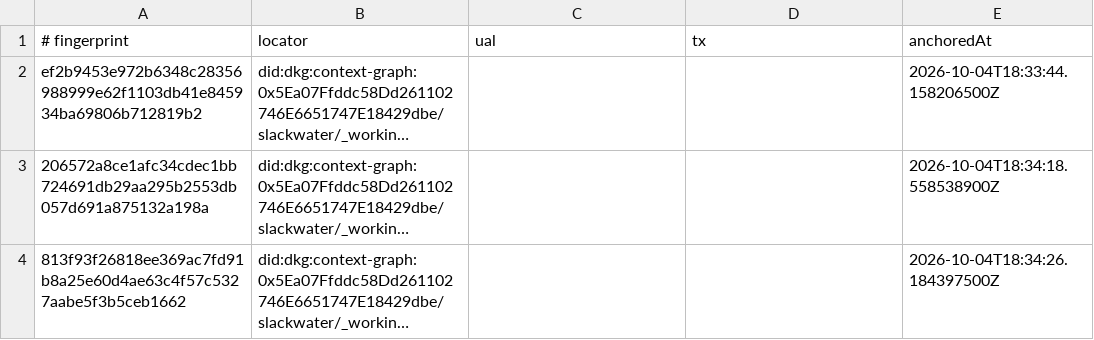
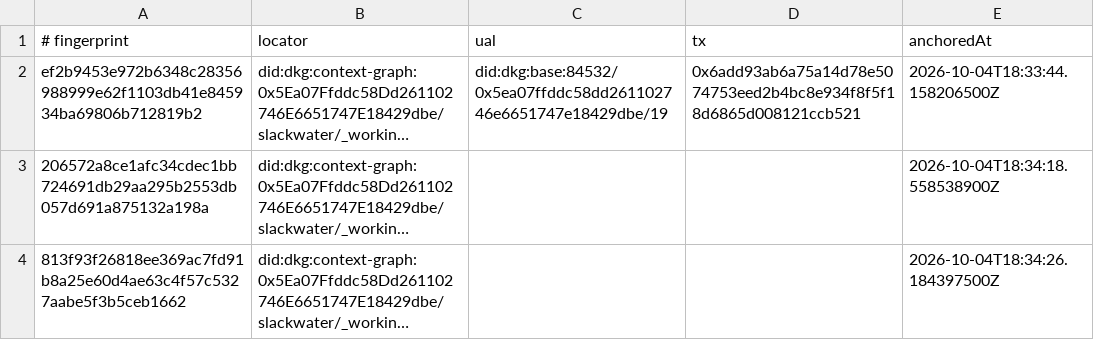
Before and after one commit to sidharthnair7/SlackWater, a CSV file: clips/anchors.csv, drawn as a sheet; long unchanged cells end in …; the diff names each change by its address in the sheet, - before the commit and + after, or states it on an @@ line.

Commit message:
Publish the top-down Geul reading on-chain: Verifiable Memory on Base Sepolia

```diff
--- a/clips/anchors.csv
+++ b/clips/anchors.csv
-C2 (ual): (empty)
+C2 (ual): did:dkg:base:84532/0x5ea07ffddc58dd261102746e6651747e18429dbe/19
-D2 (tx): (empty)
+D2 (tx): 0x6add93ab6a75a14d78e5074753eed2b4bc8e934f8f5f18d6865d008121ccb521
```
